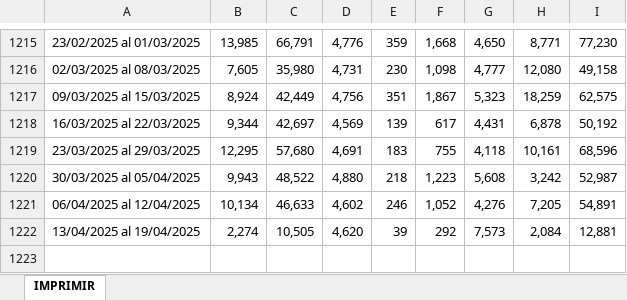
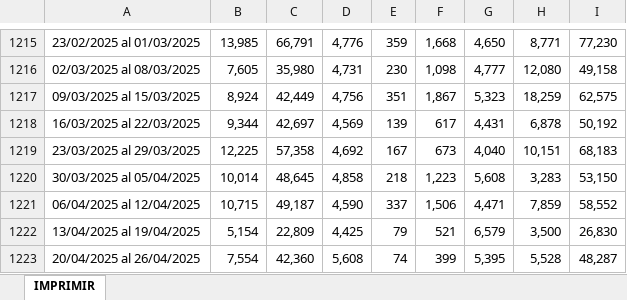
Before and after one commit to rxavier/econuy-extras, an Excel workbook: econuy_extras/retrieval/precios.xlsx, sheet IMPRIMIR, drawn as a sheet; only a part is shown, gaps mark what is left out; values as stored, in another font and other column widths than the file's, no borders; the diff covers the shown part only; the diff names each change by its address in the sheet, - before the commit and + after, or states it on an @@ line.

Commit message:
Commit from GitHub Actions (inac_data)

```diff
--- a/econuy_extras/retrieval/precios.xlsx (sheet IMPRIMIR)
+++ b/econuy_extras/retrieval/precios.xlsx (sheet IMPRIMIR)
-B1219: 12,295
+B1219: 12,225
-C1219: 57,680
+C1219: 57,358
-D1219: 4,691
+D1219: 4,692
-E1219: 183
+E1219: 167
-F1219: 755
+F1219: 673
-G1219: 4,118
+G1219: 4,040
-H1219: 10,161
+H1219: 10,151
-I1219: 68,596
+I1219: 68,183
-B1220: 9,943
+B1220: 10,014
-C1220: 48,522
+C1220: 48,645
-D1220: 4,880
+D1220: 4,858
-H1220: 3,242
+H1220: 3,283
-I1220: 52,987
+I1220: 53,150
-B1221: 10,134
+B1221: 10,715
-C1221: 46,633
+C1221: 49,187
-D1221: 4,602
+D1221: 4,590
-E1221: 246
+E1221: 337
-F1221: 1,052
+F1221: 1,506
-G1221: 4,276
+G1221: 4,471
-H1221: 7,205
+H1221: 7,859
-I1221: 54,891
+I1221: 58,552
-B1222: 2,274
+B1222: 5,154
-C1222: 10,505
+C1222: 22,809
-D1222: 4,620
+D1222: 4,425
-E1222: 39
+E1222: 79
-F1222: 292
+F1222: 521
-G1222: 7,573
+G1222: 6,579
-H1222: 2,084
+H1222: 3,500
-I1222: 12,881
+I1222: 26,830
+row 1223: 20/04/2025 al 26/04/2025 | 7,554 | 42,360 | 5,608 | 74 | 399 | 5,395 | 5,528 | 48,287
```
Also changed, not shown: 20 edited cells elsewhere in this sheet.
